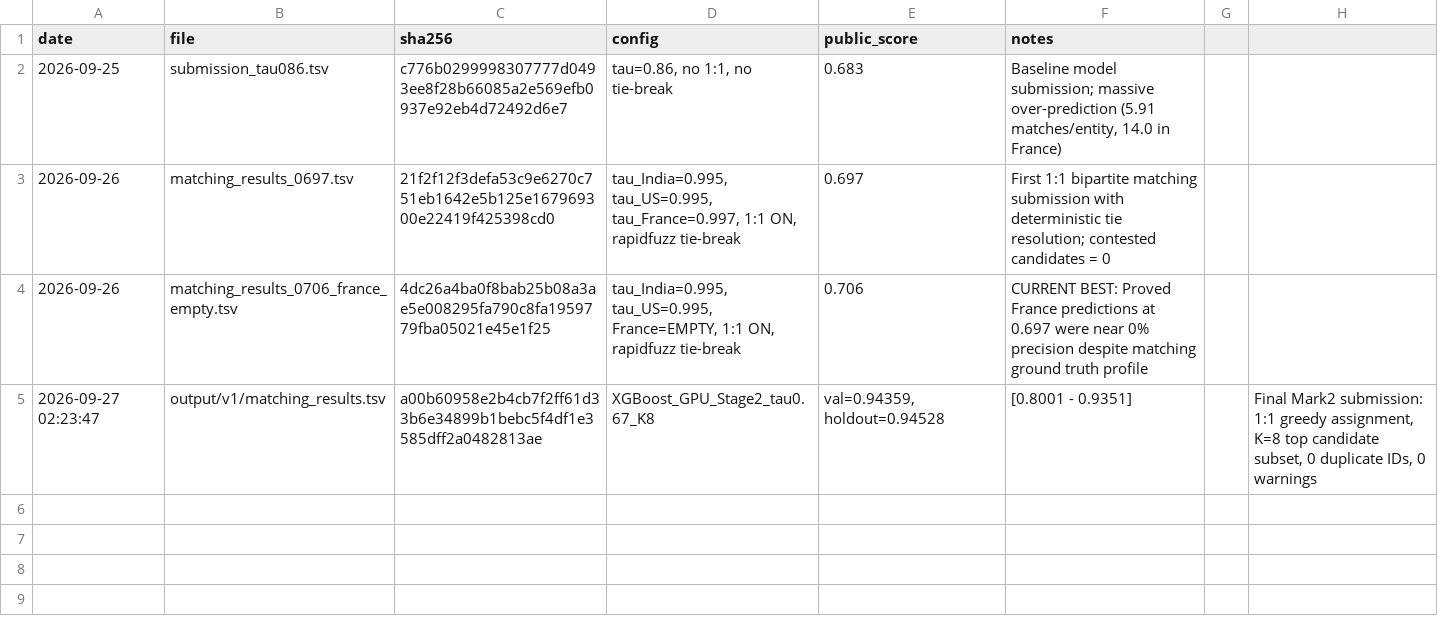
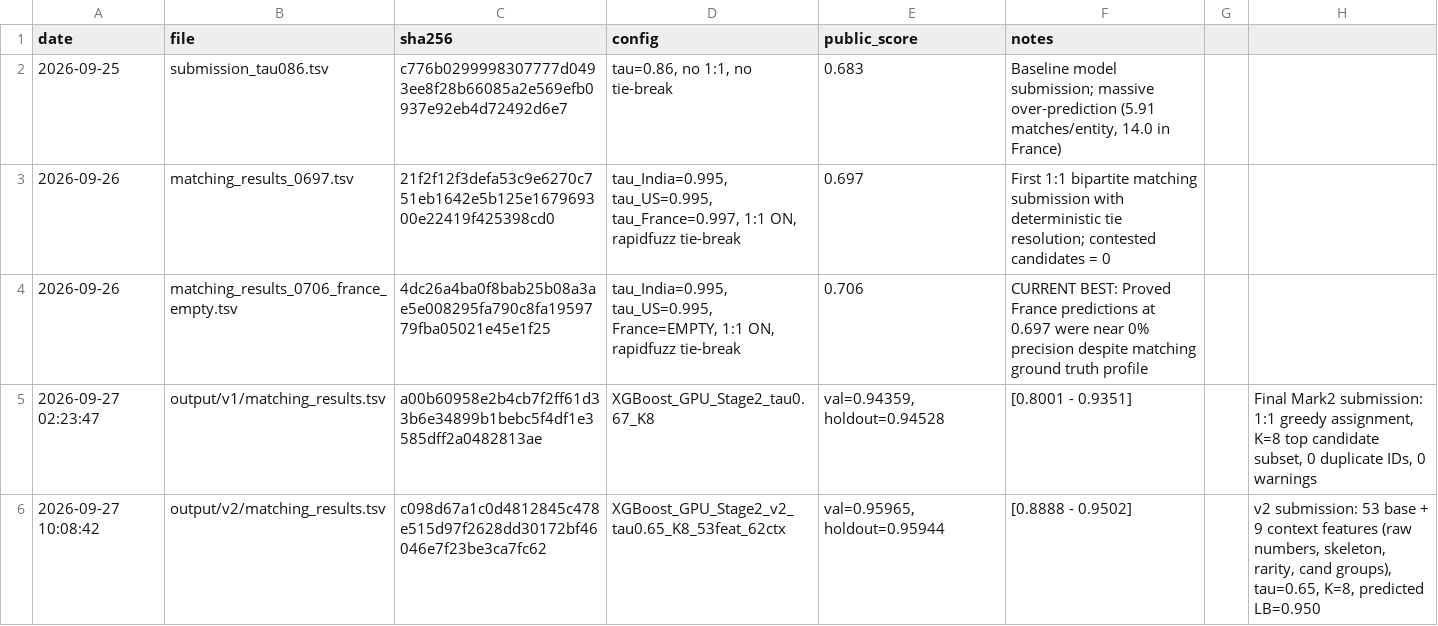
Before and after one commit to anish435/Amazon_ML_challenge, a TSV file: reports/submission_log.tsv, drawn as a sheet; the diff names each change by its address in the sheet, - before the commit and + after, or states it on an @@ line.

Commit message:
feat(v2): full improvement pipeline with raw unit numbers, consonant skeletons, rarity and candidate groups; holdout F0.5=0.95944 (+0.0142) and predicted LB=0.950

```diff
--- a/reports/submission_log.tsv
+++ b/reports/submission_log.tsv
+row 6: 2026-09-27 10:08:42 | output/v2/matching_results.tsv | c098d67a1c0d4812845c478e515d97f2628dd30172bf46046e7f23be3ca7fc62 | XGBoost_GPU_Stage2_v2_tau0.65_K8_53feat_62ctx | val=0.95965, holdout=0.95944 | [0.8888 - 0.9502] |  | v2 submission: 53 base + 9 context features (raw numbers, skeleton, rarity, cand groups), tau=0.65, K=8, predicted LB=0.950
```
Also changed, not shown: 7 other files.
